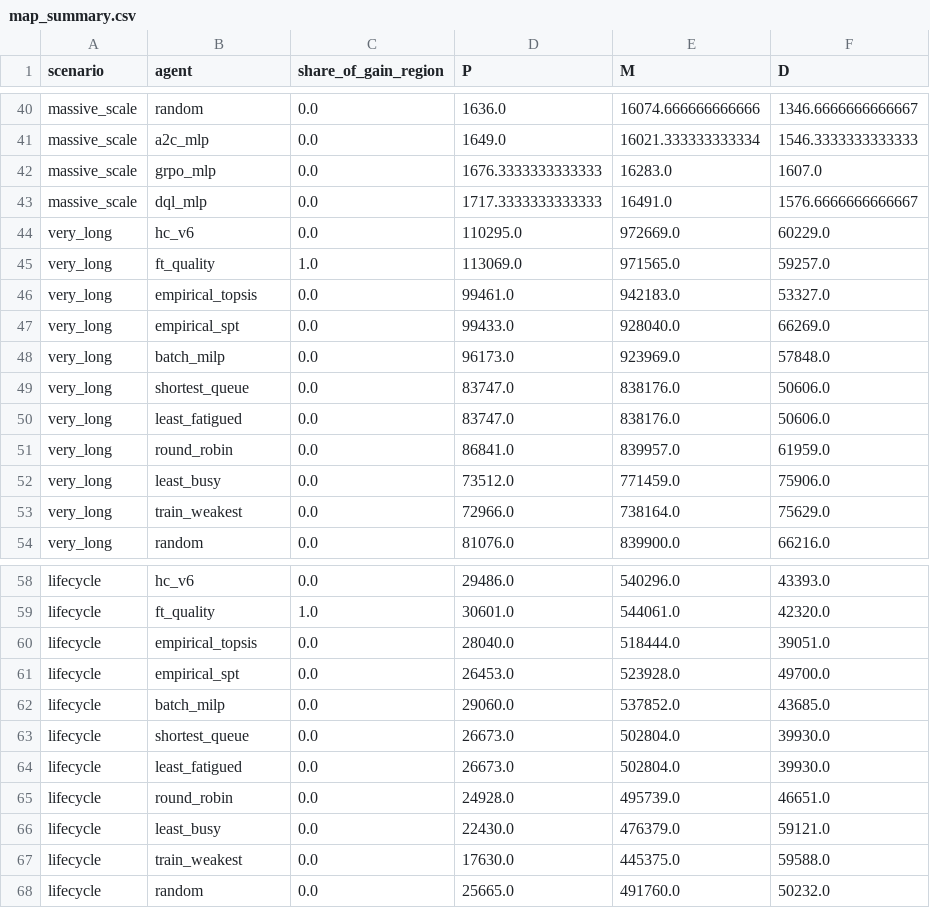
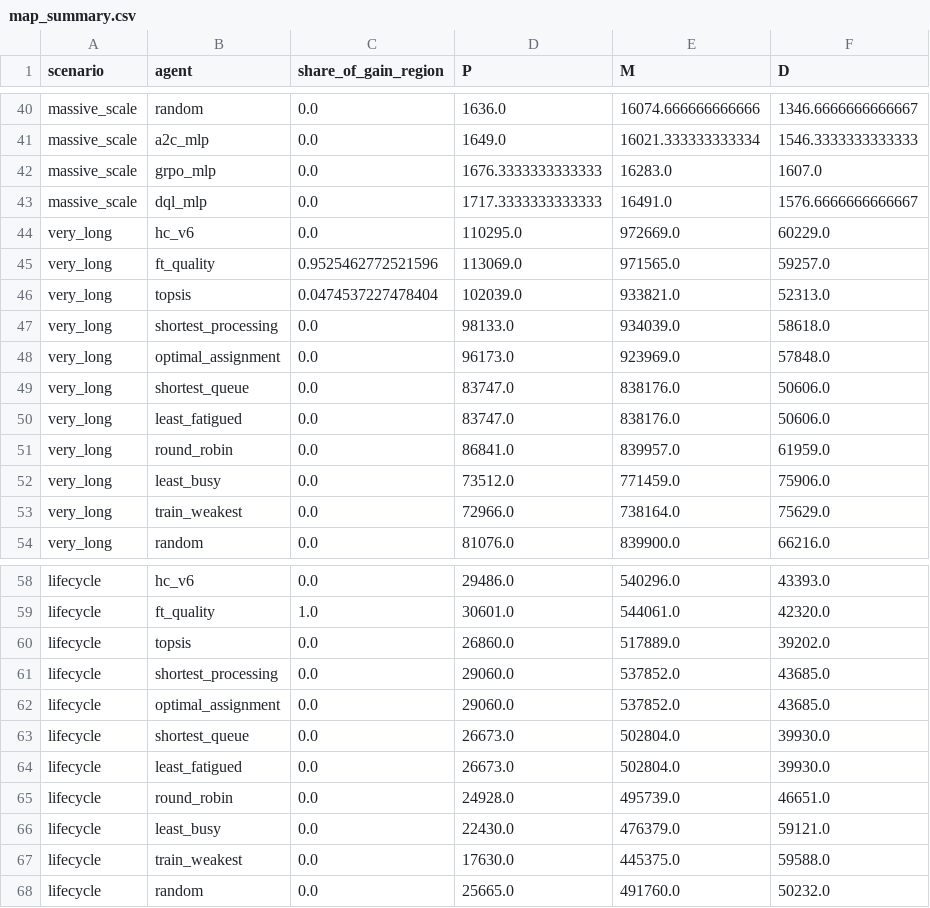
Before and after one commit to AdrienBolling/knowledge-aware-technician-assignment, a CSV file: financial/map_summary.csv, drawn as a sheet; only a part is shown, gaps mark what is left out; the diff covers the shown part only.

```diff
--- a/financial/map_summary.csv
+++ b/financial/map_summary.csv
@@ -44,6 +44,6 @@ massive_scale,dql_mlp,0.0,1717.3333333333333,16491.0,1576.6666666666667
 very_long,hc_v6,0.0,110295.0,972669.0,60229.0
-very_long,ft_quality,1.0,113069.0,971565.0,59257.0
-very_long,empirical_topsis,0.0,99461.0,942183.0,53327.0
-very_long,empirical_spt,0.0,99433.0,928040.0,66269.0
-very_long,batch_milp,0.0,96173.0,923969.0,57848.0
+very_long,ft_quality,0.9525462772521596,113069.0,971565.0,59257.0
+very_long,topsis,0.0474537227478404,102039.0,933821.0,52313.0
+very_long,shortest_processing,0.0,98133.0,934039.0,58618.0
+very_long,optimal_assignment,0.0,96173.0,923969.0,57848.0
 very_long,shortest_queue,0.0,83747.0,838176.0,50606.0
@@ -59,5 +59,5 @@ lifecycle,hc_v6,0.0,29486.0,540296.0,43393.0
 lifecycle,ft_quality,1.0,30601.0,544061.0,42320.0
-lifecycle,empirical_topsis,0.0,28040.0,518444.0,39051.0
-lifecycle,empirical_spt,0.0,26453.0,523928.0,49700.0
-lifecycle,batch_milp,0.0,29060.0,537852.0,43685.0
+lifecycle,topsis,0.0,26860.0,517889.0,39202.0
+lifecycle,shortest_processing,0.0,29060.0,537852.0,43685.0
+lifecycle,optimal_assignment,0.0,29060.0,537852.0,43685.0
 lifecycle,shortest_queue,0.0,26673.0,502804.0,39930.0
```
Also changed, not shown: 3 added rows, 3 removed rows and 20 edited cells elsewhere in this file, financial/frontier_summary.csv, financial/profit_area.csv, 6 other files.
